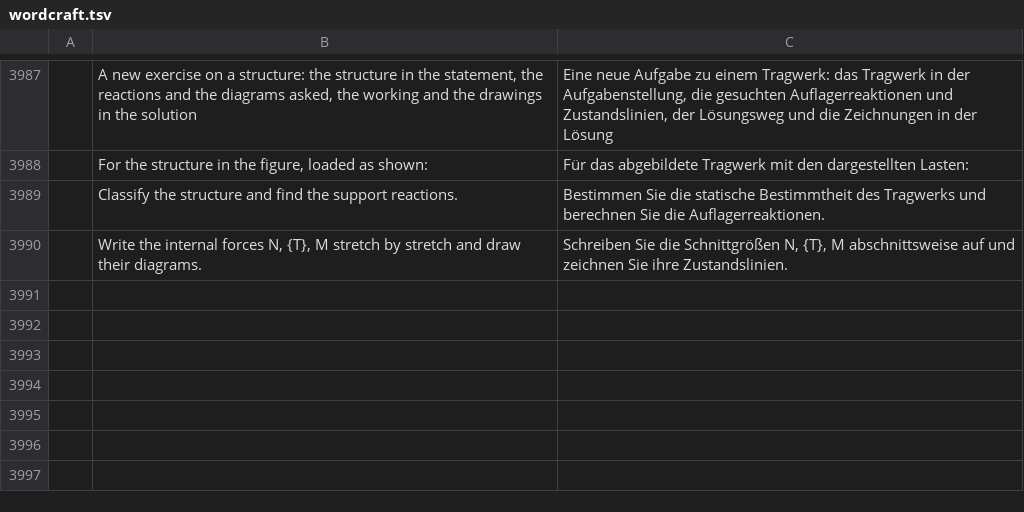
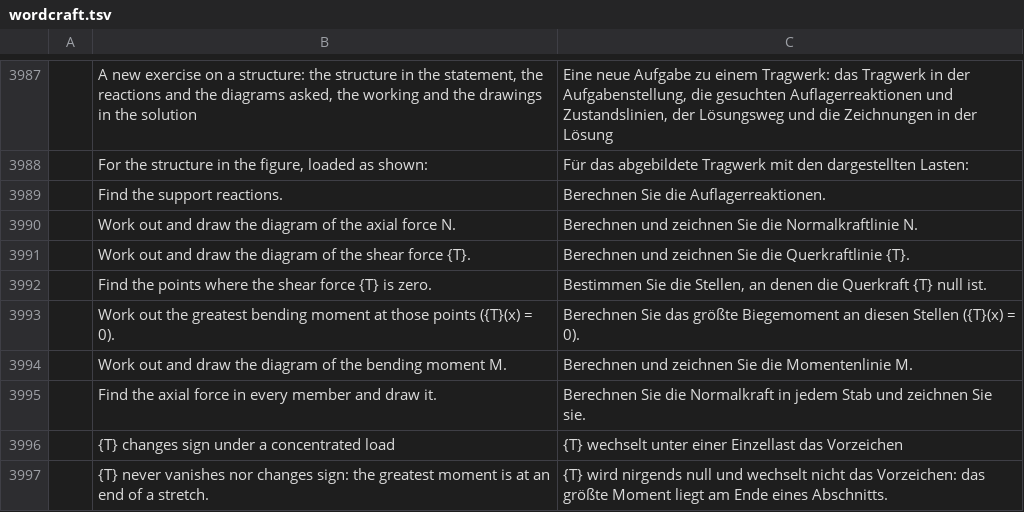
Before and after one commit to nabre/strix, a TSV file: locales/de/wordcraft.tsv, drawn as a sheet; only a part is shown, gaps mark what is left out; removed rows and columns are numbered as before the commit, all else as after; the diff names each change by its address in the sheet, - before the commit and + after, or states it on an @@ line.

```diff
--- a/locales/de/wordcraft.tsv
+++ b/locales/de/wordcraft.tsv
-row 3989:  | Classify the structure and find the support reactions. | Bestimmen Sie die statische Bestimmtheit des Tragwerks und berechnen Sie die Auflagerreaktionen.
-row 3990:  | Write the internal forces N, {T}, M stretch by stretch and draw their diagrams. | Schreiben Sie die Schnittgrößen N, {T}, M abschnittsweise auf und zeichnen Sie ihre Zustandslinien.
+row 3989:  | Find the support reactions. | Berechnen Sie die Auflagerreaktionen.
+row 3990:  | Work out and draw the diagram of the axial force N. | Berechnen und zeichnen Sie die Normalkraftlinie N.
+row 3991:  | Work out and draw the diagram of the shear force {T}. | Berechnen und zeichnen Sie die Querkraftlinie {T}.
+row 3992:  | Find the points where the shear force {T} is zero. | Bestimmen Sie die Stellen, an denen die Querkraft {T} null ist.
+row 3993:  | Work out the greatest bending moment at those points ({T}(x) = 0). | Berechnen Sie das größte Biegemoment an diesen Stellen ({T}(x) = 0).
+row 3994:  | Work out and draw the diagram of the bending moment M. | Berechnen und zeichnen Sie die Momentenlinie M.
+row 3995:  | Find the axial force in every member and draw it. | Berechnen Sie die Normalkraft in jedem Stab und zeichnen Sie sie.
+row 3996:  | {T} changes sign under a concentrated load | {T} wechselt unter einer Einzellast das Vorzeichen
+row 3997:  | {T} never vanishes nor changes sign: the greatest moment is at an end of a stretch. | {T} wird nirgends null und wechselt nicht das Vorzeichen: das größte Moment liegt am Ende eines Abschnitts.
```
Also changed, not shown: locales/fr/wordcraft.tsv, locales/it/wordcraft.tsv, 9 other files.
